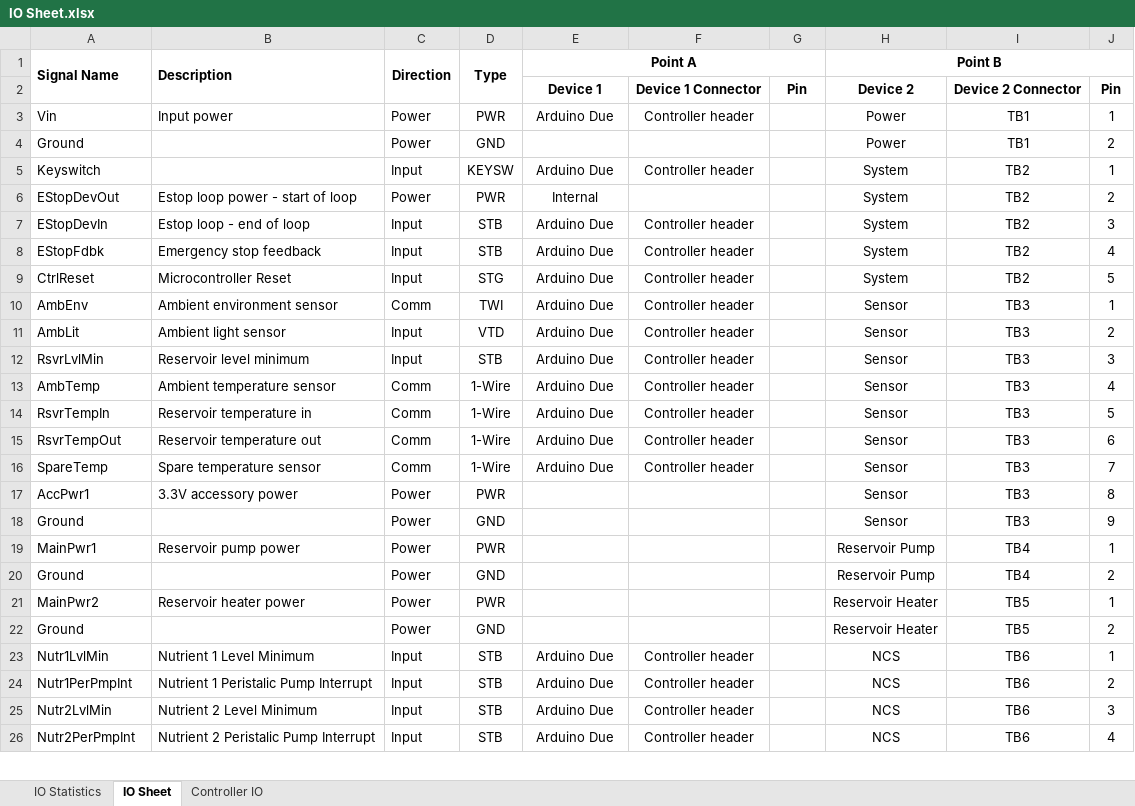
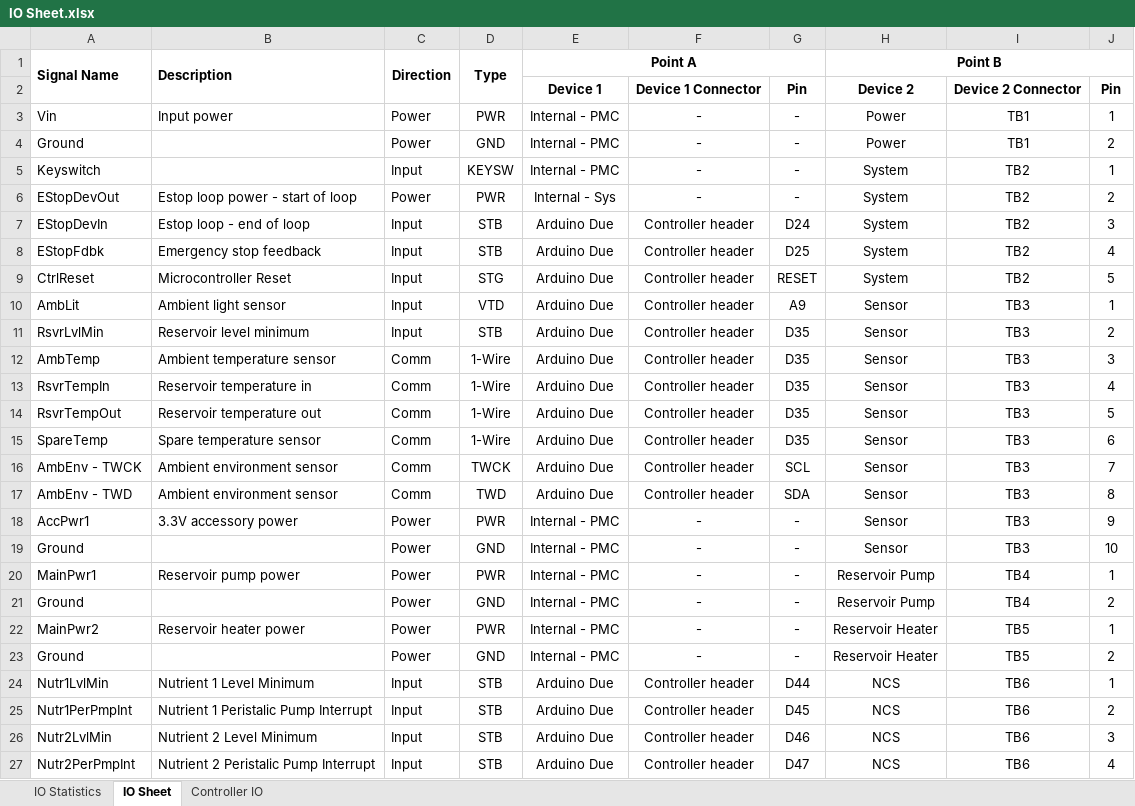
Before and after one commit to joshlendi/Dionysus-PowerDistributionBoard, an Excel workbook: Functional Requirements/Tables/IO Sheet.xlsx, sheet IO Sheet, drawn as a sheet; only a part is shown; values as stored, in another font and other column widths than the file's, no borders; conditional formats not drawn; removed rows and columns are numbered as before the commit, all else as after; the diff covers the shown part only; the diff names each change by its address in the sheet, - before the commit and + after, or states it on an @@ line.

Commit message:
Continued on combined IO sheet

```diff
--- a/Functional Requirements/Tables/IO Sheet.xlsx (sheet IO Sheet)
+++ b/Functional Requirements/Tables/IO Sheet.xlsx (sheet IO Sheet)
-E3 (Point A): Arduino Due
+E3 (Point A): Internal - PMC
-F3: Controller header
+F3: -
-G3:G6: (empty)
+G3:G6: -
-E4 (Point A): (empty)
+E4 (Point A): Internal - PMC
-F4: (empty)
+F4: -
-E5 (Point A): Arduino Due
+E5 (Point A): Internal - PMC
-F5: Controller header
+F5: -
-E6 (Point A): Internal
+E6 (Point A): Internal - Sys
-F6: (empty)
+F6: -
-G7: (empty)
+G7: D24
-G8: (empty)
+G8: D25
-G9: (empty)
+G9: RESET
-row 10: AmbEnv | Ambient environment sensor | Comm | TWI | Arduino Due | Controller header |  | Sensor | TB3 | 1
-G10: (empty)
+G10: A9
-J10: 2
+J10: 1
-G11:G15: (empty)
+G11:G15: D35
-J11: 3
+J11: 2
-J12: 4
+J12: 3
-J13: 5
+J13: 4
-J14: 6
+J14: 5
-J15: 7
+J15: 6
+row 16: AmbEnv - TWCK | Ambient environment sensor | Comm | TWCK | Arduino Due | Controller header | SCL | Sensor | TB3 | 7
+row 17: AmbEnv - TWD | Ambient environment sensor | Comm | TWD | Arduino Due | Controller header | SDA | Sensor | TB3 | 8
-E18:E23 (Point A): (empty)
+E18:E23 (Point A): Internal - PMC
-F18:F23: (empty)
+F18:F23: -
-G18:G23: (empty)
+G18:G23: -
-J18: 8
+J18: 9
-J19: 9
+J19: 10
-G24: (empty)
+G24: D44
-G25: (empty)
+G25: D45
-G26: (empty)
+G26: D46
-G27: (empty)
+G27: D47
```
Also changed, not shown: other rows of this sheet, sheet IO Statistics, 2 other files.
